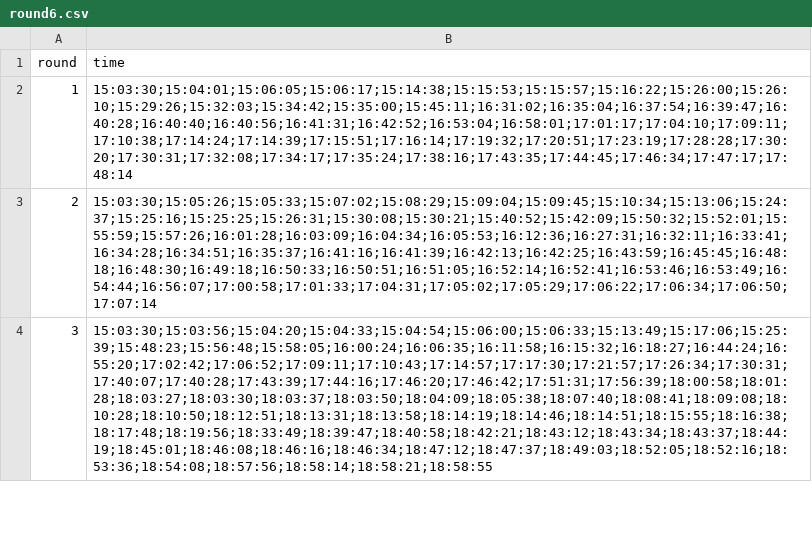
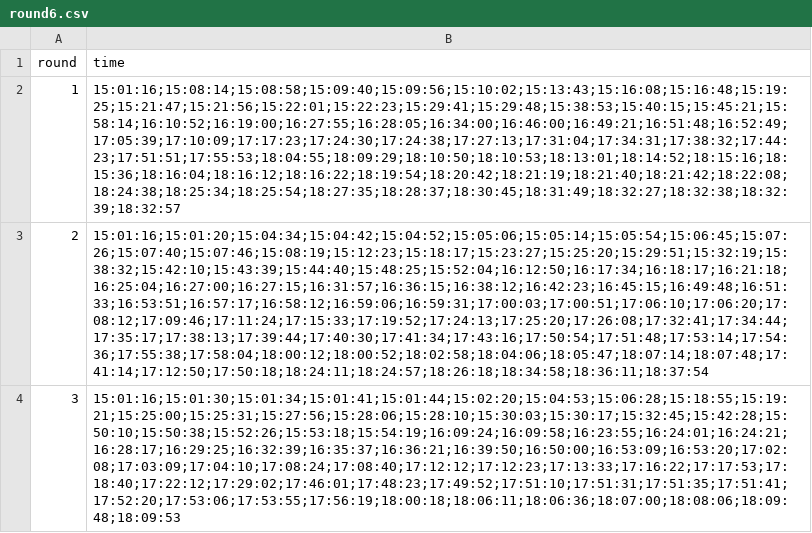
Before and after one commit to matejmencin/chess-analysis, a CSV file: shinny_chess_slo/data/round6.csv, drawn as a sheet; only a part is shown; the diff covers the shown part only; the diff names each change by its address in the sheet, - before the commit and + after, or states it on an @@ line.

```diff
--- a/shinny_chess_slo/data/round6.csv
+++ b/shinny_chess_slo/data/round6.csv
-B2 (time): 15:03:30;15:04:01;15:06:05;15:06:17;15:14:38;15:15:53;15:15:57;15:16:22;15:26:00;15:26:10;15:29:26;15:32:03;15:34:42;15:35:00;15:45:11;16:31:02;16:35:04;16:37:54;16:39:47;16:40:28;16:40:40;16:40:56;16:41:31;16:42:52;16:53:04;16:58:01;17:01:17;17:04:10;17:09:11;17:10:38;17:14:24;17:14:39;17:15:51;17:16:14;17:19:32;17:20:51;17:23:19;17:28:28;17:30:20;17:30:31;17:32:08;17:34:17;17:35:24;17:38:16;17:43:35;17:44:45;17:46:34;17:47:17;17:48:14
+B2 (time): 15:01:16;15:08:14;15:08:58;15:09:40;15:09:56;15:10:02;15:13:43;15:16:08;15:16:48;15:19:25;15:21:47;15:21:56;15:22:01;15:22:23;15:29:41;15:29:48;15:38:53;15:40:15;15:45:21;15:58:14;16:10:52;16:19:00;16:27:55;16:28:05;16:34:00;16:46:00;16:49:21;16:51:48;16:52:49;17:05:39;17:10:09;17:17:23;17:24:30;17:24:38;17:27:13;17:31:04;17:34:31;17:38:32;17:44:23;17:51:51;17:55:53;18:04:55;18:09:29;18:10:50;18:10:53;18:13:01;18:14:52;18:15:16;18:15:36;18:16:04;18:16:12;18:16:22;18:19:54;18:20:42;18:21:19;18:21:40;18:21:42;18:22:08;18:24:38;18:25:34;18:25:54;18:27:35;18:28:37;18:30:45;18:31:49;18:32:27;18:32:38;18:32:39;18:32:57
-B3 (time): 15:03:30;15:05:26;15:05:33;15:07:02;15:08:29;15:09:04;15:09:45;15:10:34;15:13:06;15:24:37;15:25:16;15:25:25;15:26:31;15:30:08;15:30:21;15:40:52;15:42:09;15:50:32;15:52:01;15:55:59;15:57:26;16:01:28;16:03:09;16:04:34;16:05:53;16:12:36;16:27:31;16:32:11;16:33:41;16:34:28;16:34:51;16:35:37;16:41:16;16:41:39;16:42:13;16:42:25;16:43:59;16:45:45;16:48:18;16:48:30;16:49:18;16:50:33;16:50:51;16:51:05;16:52:14;16:52:41;16:53:46;16:53:49;16:54:44;16:56:07;17:00:58;17:01:33;17:04:31;17:05:02;17:05:29;17:06:22;17:06:34;17:06:50;17:07:14
+B3 (time): 15:01:16;15:01:20;15:04:34;15:04:42;15:04:52;15:05:06;15:05:14;15:05:54;15:06:45;15:07:26;15:07:40;15:07:46;15:08:19;15:12:23;15:18:17;15:23:27;15:25:20;15:29:51;15:32:19;15:38:32;15:42:10;15:43:39;15:44:40;15:48:25;15:52:04;16:12:50;16:17:34;16:18:17;16:21:18;16:25:04;16:27:00;16:27:15;16:31:57;16:36:15;16:38:12;16:42:23;16:45:15;16:49:48;16:51:33;16:53:51;16:57:17;16:58:12;16:59:06;16:59:31;17:00:03;17:00:51;17:06:10;17:06:20;17:08:12;17:09:46;17:11:24;17:15:33;17:19:52;17:24:13;17:25:20;17:26:08;17:32:41;17:34:44;17:35:17;17:38:13;17:39:44;17:40:30;17:41:34;17:43:16;17:50:54;17:51:48;17:53:14;17:54:36;17:55:38;17:58:04;18:00:12;18:00:52;18:02:58;18:04:06;18:05:47;18:07:14;18:07:48;17:41:14;17:12:50;17:50:18;18:24:11;18:24:57;18:26:18;18:34:58;18:36:11;18:37:54
-B4 (time): 15:03:30;15:03:56;15:04:20;15:04:33;15:04:54;15:06:00;15:06:33;15:13:49;15:17:06;15:25:39;15:48:23;15:56:48;15:58:05;16:00:24;16:06:35;16:11:58;16:15:32;16:18:27;16:44:24;16:55:20;17:02:42;17:06:52;17:09:11;17:10:43;17:14:57;17:17:30;17:21:57;17:26:34;17:30:31;17:40:07;17:40:28;17:43:39;17:44:16;17:46:20;17:46:42;17:51:31;17:56:39;18:00:58;18:01:28;18:03:27;18:03:30;18:03:37;18:03:50;18:04:09;18:05:38;18:07:40;18:08:41;18:09:08;18:10:28;18:10:50;18:12:51;18:13:31;18:13:58;18:14:19;18:14:46;18:14:51;18:15:55;18:16:38;18:17:48;18:19:56;18:33:49;18:39:47;18:40:58;18:42:21;18:43:12;18:43:34;18:43:37;18:44:19;18:45:01;18:46:08;18:46:16;18:46:34;18:47:12;18:47:37;18:49:03;18:52:05;18:52:16;18:53:36;18:54:08;18:57:56;18:58:14;18:58:21;18:58:55
+B4 (time): 15:01:16;15:01:30;15:01:34;15:01:41;15:01:44;15:02:20;15:04:53;15:06:28;15:18:55;15:19:21;15:25:00;15:25:31;15:27:56;15:28:06;15:28:10;15:30:03;15:30:17;15:32:45;15:42:28;15:50:10;15:50:38;15:52:26;15:53:18;15:54:19;16:09:24;16:09:58;16:23:55;16:24:01;16:24:21;16:28:17;16:29:25;16:32:39;16:35:37;16:36:21;16:39:50;16:50:00;16:53:09;16:53:20;17:02:08;17:03:09;17:04:10;17:08:24;17:08:40;17:12:12;17:12:23;17:13:33;17:16:22;17:17:53;17:18:40;17:22:12;17:29:02;17:46:01;17:48:23;17:49:52;17:51:10;17:51:31;17:51:35;17:51:41;17:52:20;17:53:06;17:53:55;17:56:19;18:00:18;18:06:11;18:06:36;18:07:00;18:08:06;18:09:48;18:09:53
```
Also changed, not shown: 9 edited cells elsewhere in this file, shinny_chess_slo/data/round1.csv, shinny_chess_slo/data/round2.csv, 18 other files.
